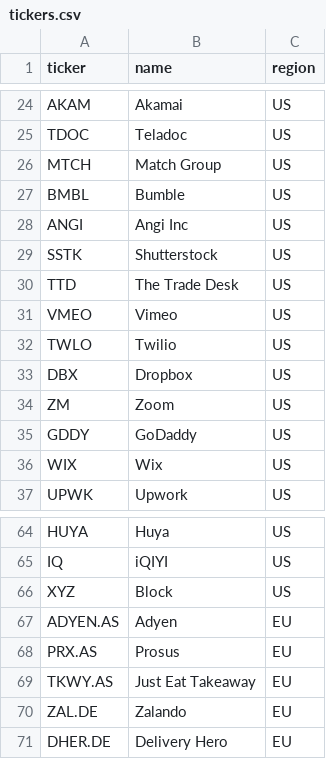
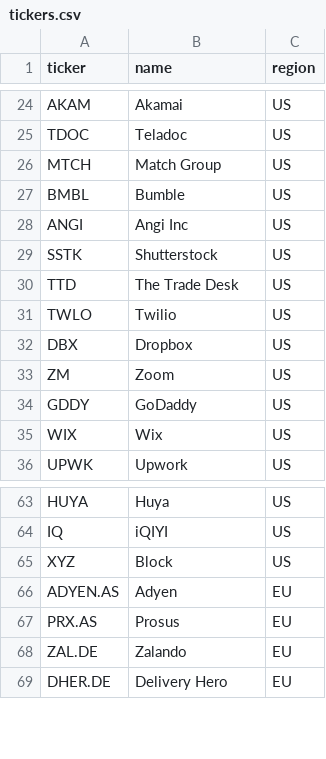
Before and after one commit to vivek-bothra/StockMomentumTracker, a CSV file: tickers.csv, drawn as a sheet; only a part is shown, gaps mark what is left out; the diff names each change by its address in the sheet, - before the commit and + after, or states it on an @@ line.

Commit message:
Remove VMEO and TKWY.AS - delisted/404

```diff
--- a/tickers.csv
+++ b/tickers.csv
-row 31: VMEO | Vimeo | US
-row 69: TKWY.AS | Just Eat Takeaway | EU
```
